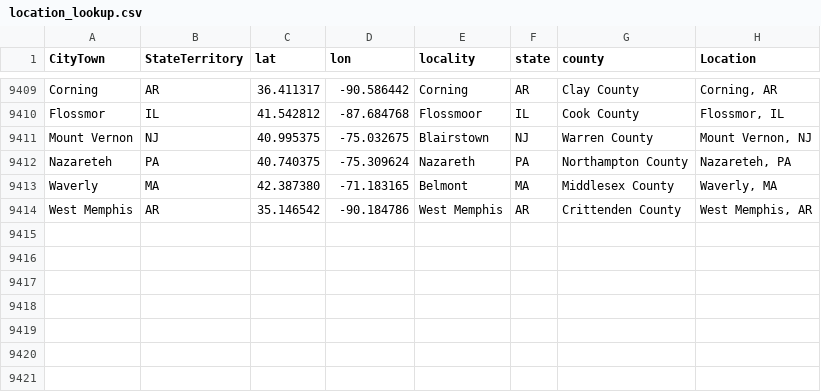
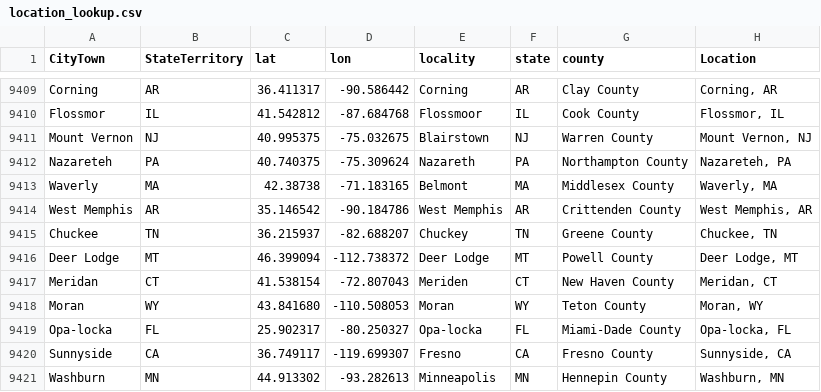
Before and after one commit to nonviolent-action-lab/crowd-counting-consortium, a CSV file: data_compilation/location_lookup.csv, drawn as a sheet; only a part is shown, gaps mark what is left out.

Commit message:
Weekly data update

```diff
--- a/data_compilation/location_lookup.csv
+++ b/data_compilation/location_lookup.csv
@@ -9412,3 +9412,10 @@
 "Nazareteh","PA","40.740375","-75.309624","Nazareth","PA","Northampton County","Nazareteh, PA"
-"Waverly","MA","42.387380","-71.183165","Belmont","MA","Middlesex County","Waverly, MA"
+"Waverly","MA","42.38738","-71.183165","Belmont","MA","Middlesex County","Waverly, MA"
 "West Memphis","AR","35.146542","-90.184786","West Memphis","AR","Crittenden County","West Memphis, AR"
+"Chuckee","TN","36.215937","-82.688207","Chuckey","TN","Greene County","Chuckee, TN"
+"Deer Lodge","MT","46.399094","-112.738372","Deer Lodge","MT","Powell County","Deer Lodge, MT"
+"Meridan","CT","41.538154","-72.807043","Meriden","CT","New Haven County","Meridan, CT"
+"Moran","WY","43.841680","-110.508053","Moran","WY","Teton County","Moran, WY"
+"Opa-locka","FL","25.902317","-80.250327","Opa-locka","FL","Miami-Dade County","Opa-locka, FL"
+"Sunnyside","CA","36.749117","-119.699307","Fresno","CA","Fresno County","Sunnyside, CA"
+"Washburn","MN","44.913302","-93.282613","Minneapolis","MN","Hennepin County","Washburn, MN"
```
